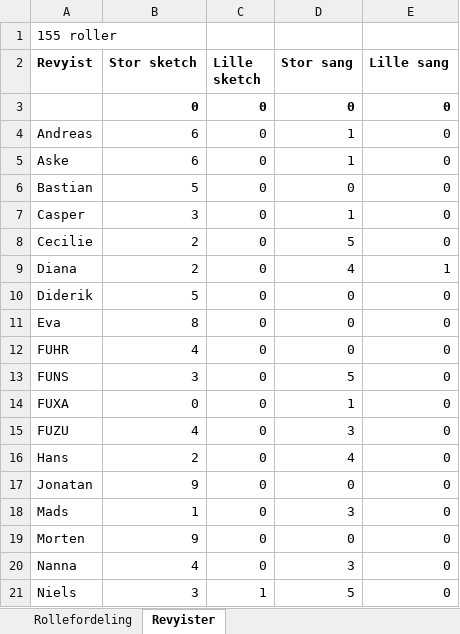
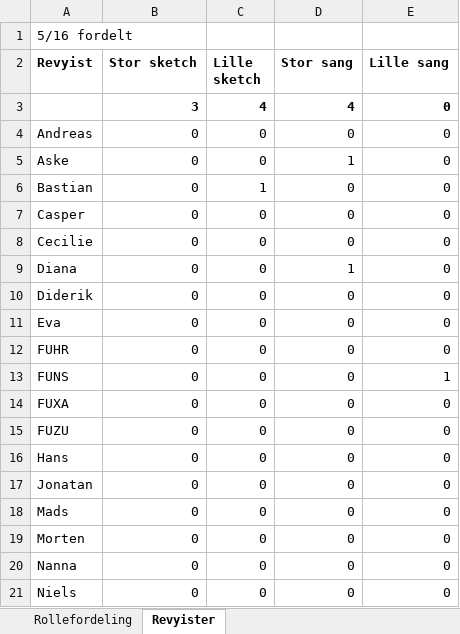
Before and after one commit to TK-IT/revypython, an Excel workbook: oeveplan/rollefordeling.xlsx, sheet Revyister, drawn as a sheet; only a part is shown; values as stored, in another font and other column widths than the file's, no borders; removed rows and columns are numbered as before the commit, all else as after; the diff covers the shown part only; the diff names each change by its address in the sheet, - before the commit and + after, or states it on an @@ line.

```diff
--- a/oeveplan/rollefordeling.xlsx (sheet Revyister)
+++ b/oeveplan/rollefordeling.xlsx (sheet Revyister)
-A1 (Revyist): 155 roller
+A1 (Revyist): 5/16 fordelt
-row 3:  | 0 | 0 | 0 | 0
+row 3:  | 3 | 4 | 4 | 0
-B4:B5 (Stor sketch): 6
+B4:B5 (Stor sketch): 0
-D4 (Stor sang): 1
+D4 (Stor sang): 0
-B6 (Stor sketch): 5
+B6 (Stor sketch): 0
-C6 (Lille sketch): 0
+C6 (Lille sketch): 1
-B7 (Stor sketch): 3
+B7 (Stor sketch): 0
-D7 (Stor sang): 1
+D7 (Stor sang): 0
-B8:B9 (Stor sketch): 2
+B8:B9 (Stor sketch): 0
-D8 (Stor sang): 5
+D8 (Stor sang): 0
-D9 (Stor sang): 4
+D9 (Stor sang): 1
-E9 (Lille sang): 1
+E9 (Lille sang): 0
-B10 (Stor sketch): 5
+B10 (Stor sketch): 0
-B11 (Stor sketch): 8
+B11 (Stor sketch): 0
-B12 (Stor sketch): 4
+B12 (Stor sketch): 0
-B13 (Stor sketch): 3
+B13 (Stor sketch): 0
-D13 (Stor sang): 5
+D13 (Stor sang): 0
-E13 (Lille sang): 0
+E13 (Lille sang): 1
-D14 (Stor sang): 1
+D14 (Stor sang): 0
-B15 (Stor sketch): 4
+B15 (Stor sketch): 0
-D15 (Stor sang): 3
+D15 (Stor sang): 0
-B16 (Stor sketch): 2
+B16 (Stor sketch): 0
-D16 (Stor sang): 4
+D16 (Stor sang): 0
-B17 (Stor sketch): 9
+B17 (Stor sketch): 0
-B18 (Stor sketch): 1
+B18 (Stor sketch): 0
-D18 (Stor sang): 3
+D18 (Stor sang): 0
-B19 (Stor sketch): 9
+B19 (Stor sketch): 0
-B20 (Stor sketch): 4
+B20 (Stor sketch): 0
-D20 (Stor sang): 3
+D20 (Stor sang): 0
-B21 (Stor sketch): 3
+B21 (Stor sketch): 0
-C21 (Lille sketch): 1
+C21 (Lille sketch): 0
-D21 (Stor sang): 5
+D21 (Stor sang): 0
```
Also changed, not shown: 9 edited cells elsewhere in this sheet, sheet Rollefordeling, formulas that keep their value, hidden cells, 1 other file.
